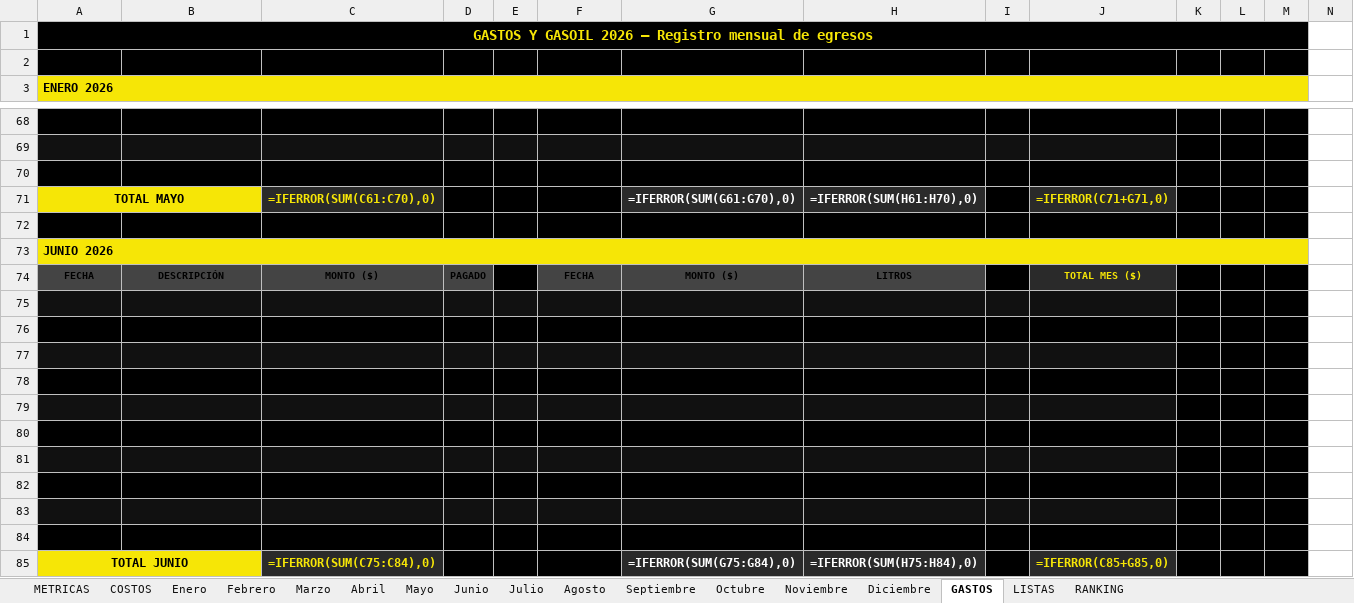
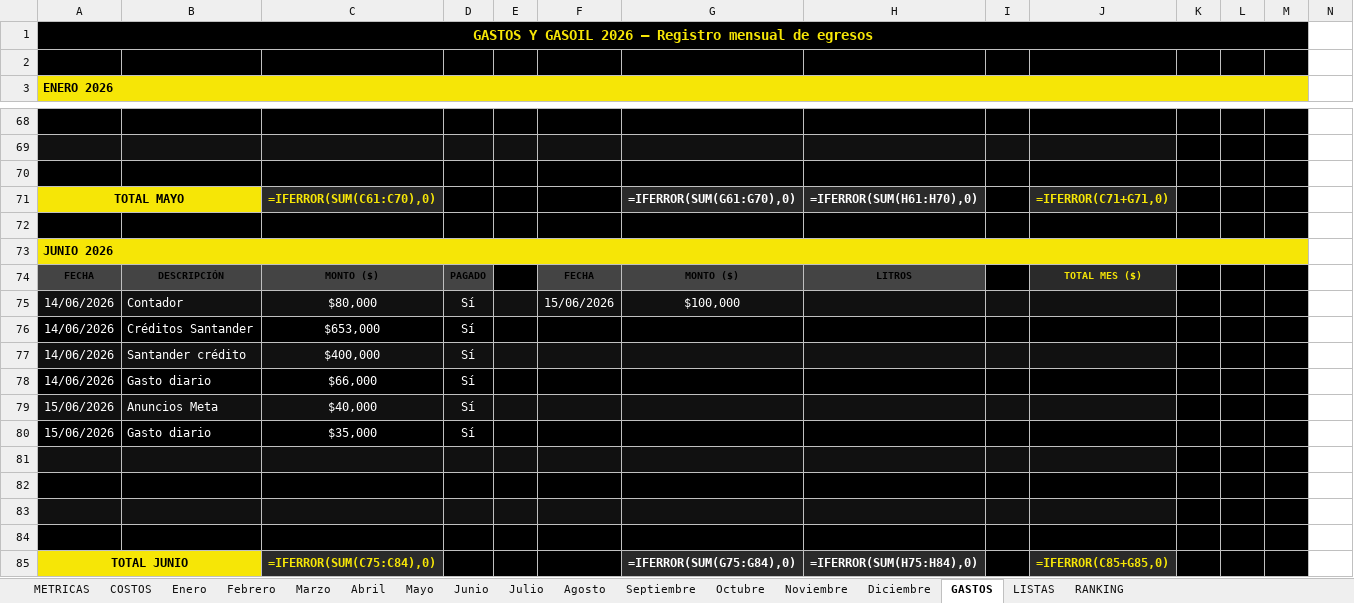
Before and after one commit to alan-galiano/sistema-galiano, an Excel workbook: VENTAS_MILLONARIAS_fin_junio.xlsx, sheet GASTOS, drawn as a sheet; only a part is shown, gaps mark what is left out; values as stored, in another font and other column widths than the file's, no borders; formulas without a stored value are shown as written; rows hold the shown columns only; the diff names each change by its address in the sheet, - before the commit and + after, or states it on an @@ line.

Commit message:
Ventas 14, 15 y 16 de junio + gastos 14/15

```diff
--- a/VENTAS_MILLONARIAS_fin_junio.xlsx (sheet GASTOS)
+++ b/VENTAS_MILLONARIAS_fin_junio.xlsx (sheet GASTOS)
-row 75: (empty)
+row 75: 14/06/2026 | Contador | $80,000 | Sí |  | 15/06/2026 | $100,000
-row 76: (empty)
+row 76: 14/06/2026 | Créditos Santander | $653,000 | Sí
-row 77: (empty)
+row 77: 14/06/2026 | Santander crédito | $400,000 | Sí
-row 78: (empty)
+row 78: 14/06/2026 | Gasto diario | $66,000 | Sí
-row 79: (empty)
+row 79: 15/06/2026 | Anuncios Meta | $40,000 | Sí
-row 80: (empty)
+row 80: 15/06/2026 | Gasto diario | $35,000 | Sí
```
Also changed, not shown: sheet Junio.
